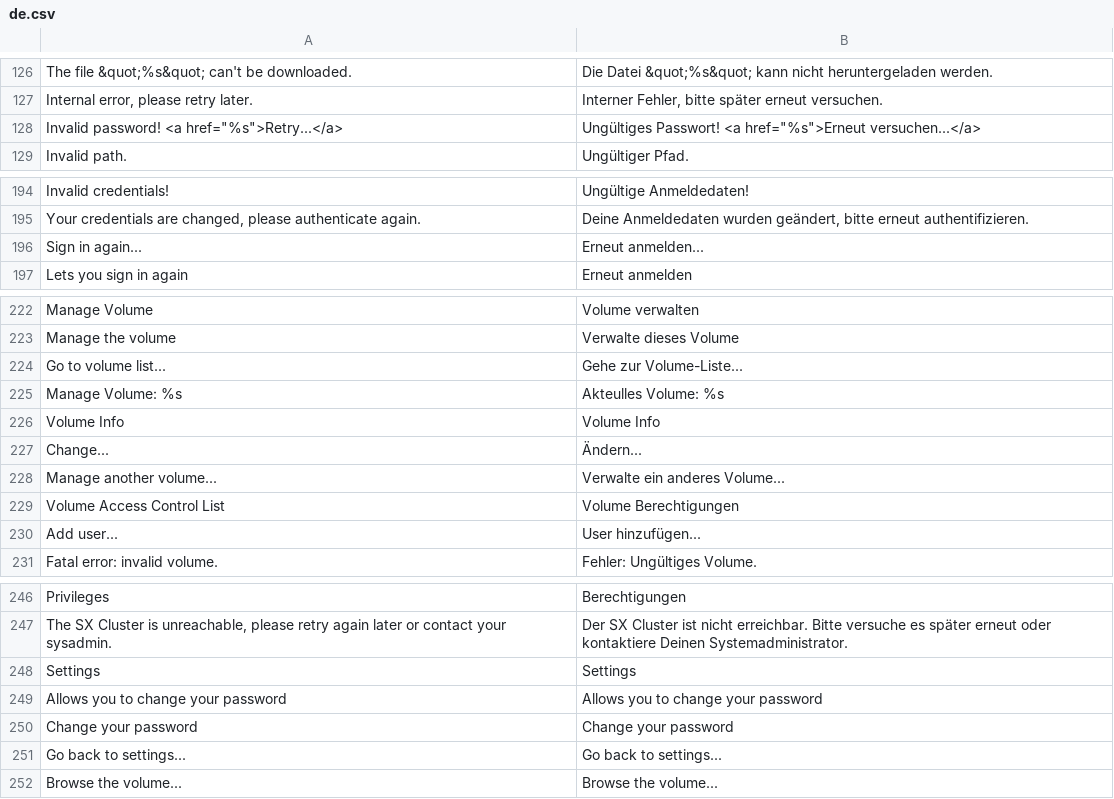
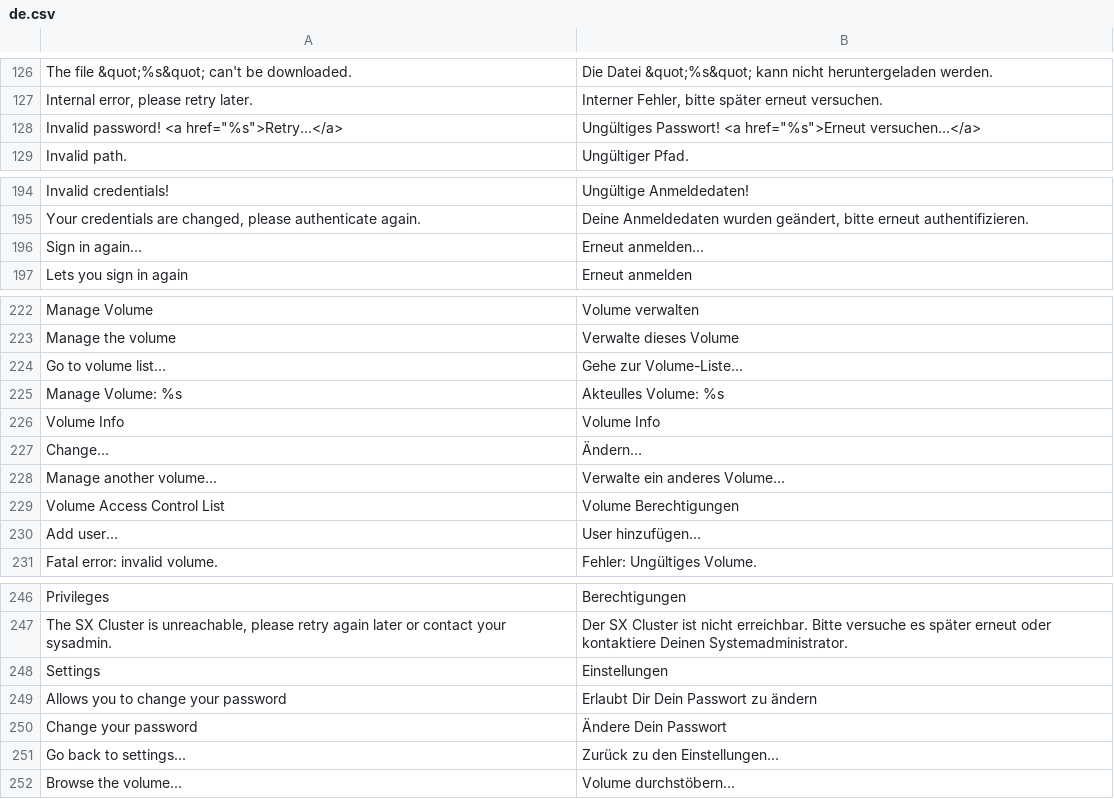
Before and after one commit to bvcsource/sxweb, a CSV file: application/languages/de.csv, drawn as a sheet; only a part is shown, gaps mark what is left out.

Commit message:
Upgraded German translation

```diff
--- a/application/languages/de.csv
+++ b/application/languages/de.csv
@@ -127,3 +127,3 @@
 "Internal error, please retry later.","Interner Fehler, bitte später erneut versuchen."
-"Invalid password! <a href=""%s"">Retry...</a>","Ungültiges Passwort! <a href=""%s"">Erneut versuchen...</a>"
+"Invalid password! <a href=""%s"">Retry...</a>","Ungültiges Passwort! <a href=""%s"">Erneut versuchen…</a>"
 "Invalid path.","Ungültiger Pfad."
@@ -195,3 +195,3 @@
 "Your credentials are changed, please authenticate again.","Deine Anmeldedaten wurden geändert, bitte erneut authentifizieren."
-"Sign in again...","Erneut anmelden..."
+"Sign in again...","Erneut anmelden…"
 "Lets you sign in again","Erneut anmelden"
@@ -223,9 +223,9 @@
 "Manage the volume","Verwalte dieses Volume"
-"Go to volume list...","Gehe zur Volume-Liste..."
+"Go to volume list...","Gehe zur Volume-Liste…"
 "Manage Volume: %s","Akteulles Volume: %s"
 "Volume Info","Volume Info"
-"Change...","Ändern..."
-"Manage another volume...","Verwalte ein anderes Volume..."
+"Change...","Ändern…"
+"Manage another volume...","Verwalte ein anderes Volume…"
 "Volume Access Control List","Volume Berechtigungen"
-"Add user...","User hinzufügen..."
+"Add user...","User hinzufügen…"
 "Fatal error: invalid volume.","Fehler: Ungültiges Volume."
@@ -247,6 +247,6 @@
 "The SX Cluster is unreachable, please retry again later or contact your sysadmin.","Der SX Cluster ist nicht erreichbar. Bitte versuche es später erneut oder kontaktiere Deinen Systemadministrator."
-"Settings","Settings"
-"Allows you to change your password","Allows you to change your password"
-"Change your password","Change your password"
-"Go back to settings...","Go back to settings..."
-"Browse the volume...","Browse the volume..."
+"Settings","Einstellungen"
+"Allows you to change your password","Erlaubt Dir Dein Passwort zu ändern"
+"Change your password","Ändere Dein Passwort"
+"Go back to settings...","Zurück zu den Einstellungen…"
+"Browse the volume...","Volume durchstöbern…"
```
